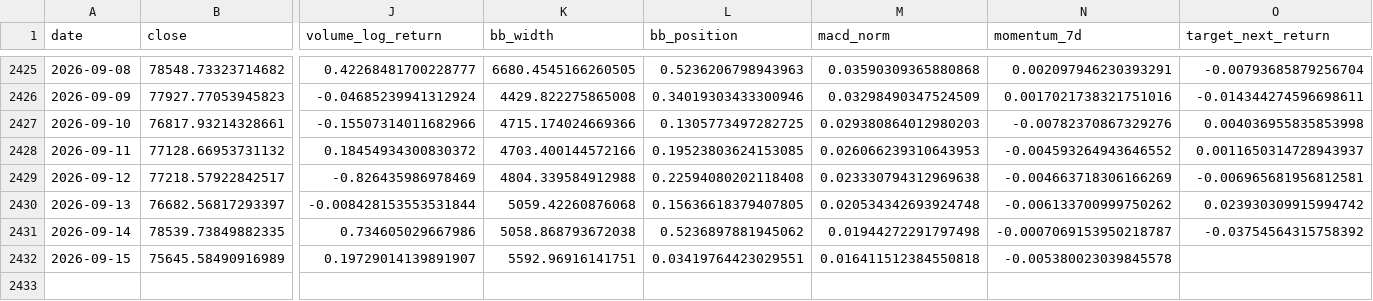
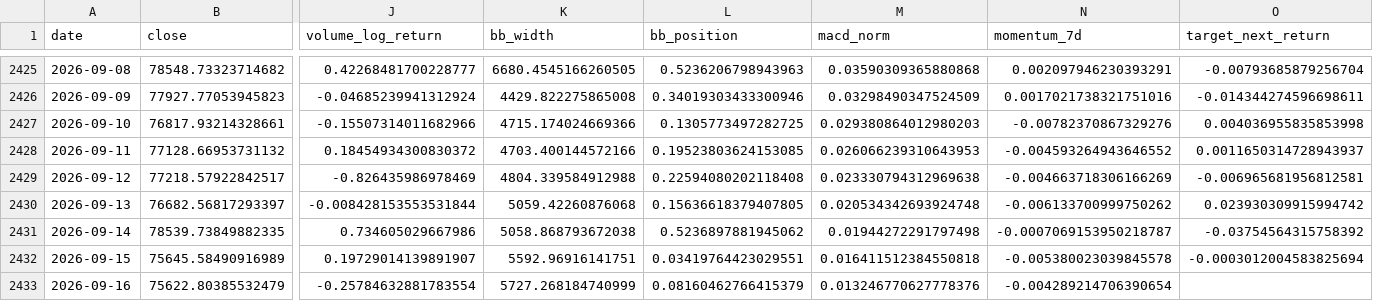
Before and after one commit to yusuferdem16/CryptoCurrencyPricePredicter, a CSV file: data/features_btc_usd.csv, drawn as a sheet; only a part is shown, gaps mark what is left out; rows hold the shown columns only; the diff names each change by its address in the sheet, - before the commit and + after, or states it on an @@ line.

```diff
--- a/data/features_btc_usd.csv
+++ b/data/features_btc_usd.csv
-O2432 (target_next_return): (empty)
+O2432 (target_next_return): -0.0003012004583825694
+row 2433: 2026-09-16 | 75622.80385532479 | -0.25784632881783554 | 5727.268184740999 | 0.08160462766415379 | 0.013246770627778376 | -0.004289214706390654
```
Also changed, not shown: data/raw_btc_usd.csv, 1 other file.
